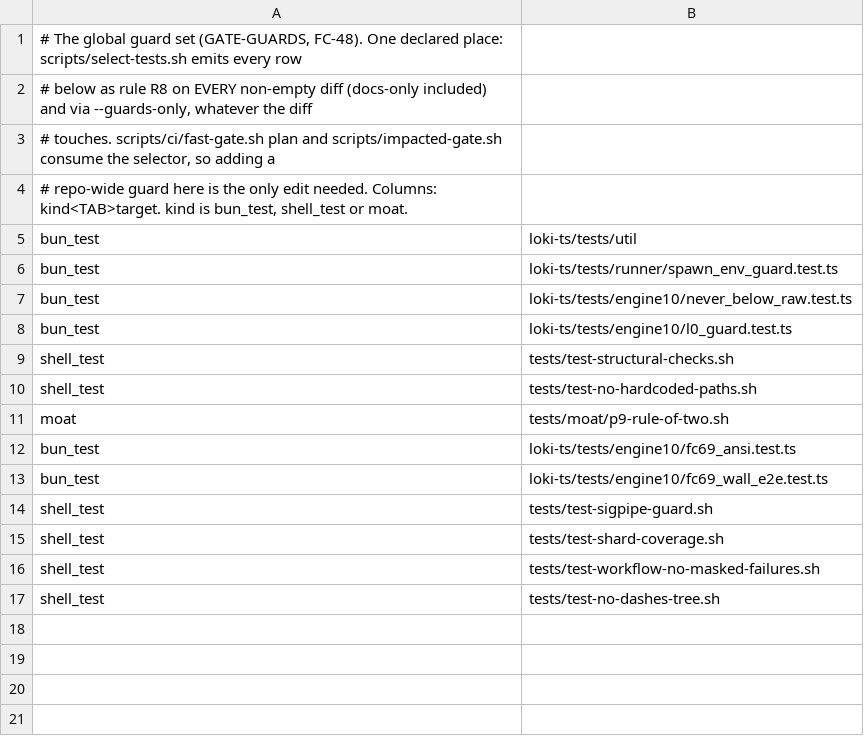
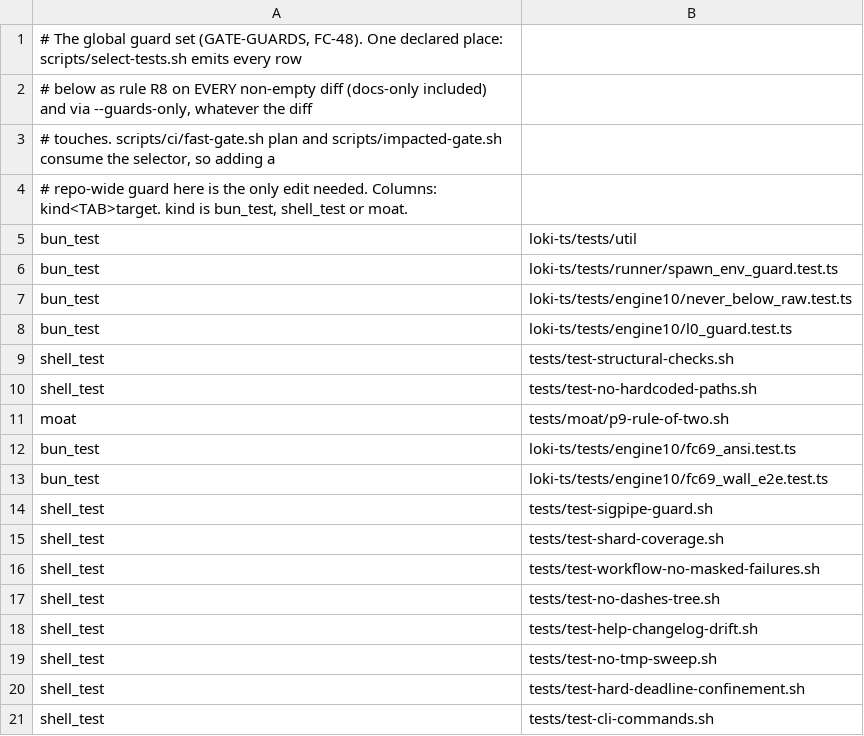
Before and after one commit to asklokesh/loki-mode, a TSV file: scripts/global-guards.tsv, drawn as a sheet; the diff names each change by its address in the sheet, - before the commit and + after, or states it on an @@ line.

```diff
--- a/scripts/global-guards.tsv
+++ b/scripts/global-guards.tsv
+row 18: shell_test | tests/test-help-changelog-drift.sh
+row 19: shell_test | tests/test-no-tmp-sweep.sh
+row 20: shell_test | tests/test-hard-deadline-confinement.sh
+row 21: shell_test | tests/test-cli-commands.sh
```
Also changed, not shown: 3 other files.
